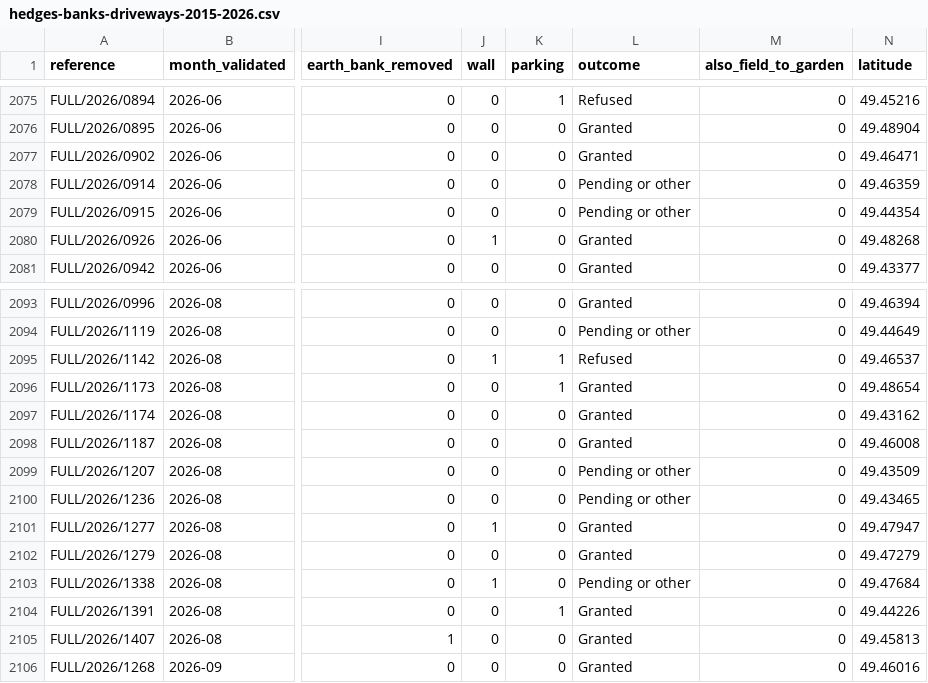
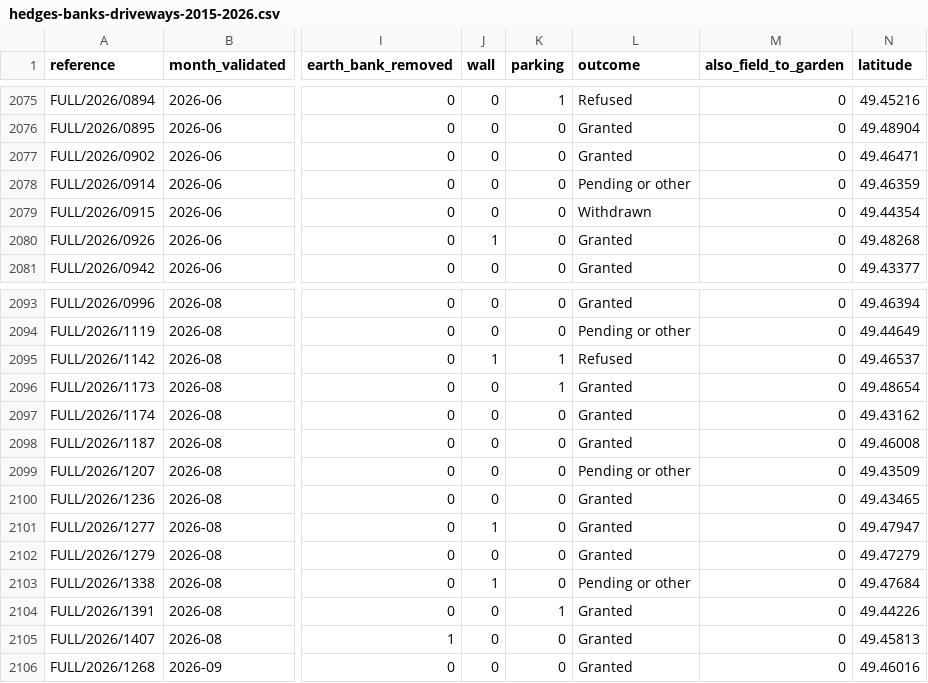
Before and after one commit to The-Quarry/guernsey-landuse, a CSV file: access/data/hedges-banks-driveways-2015-2026.csv, drawn as a sheet; only a part is shown, gaps mark what is left out; the diff covers the shown part only; the diff names each change by its address in the sheet, - before the commit and + after, or states it on an @@ line.

```diff
--- a/access/data/hedges-banks-driveways-2015-2026.csv
+++ b/access/data/hedges-banks-driveways-2015-2026.csv
-L2079 (outcome): Pending or other
+L2079 (outcome): Withdrawn
-L2100 (outcome): Pending or other
+L2100 (outcome): Granted
```
Also changed, not shown: 10 edited cells elsewhere in this file, fields/data/fields-into-gardens-2015-2026.csv, 7 other files.
